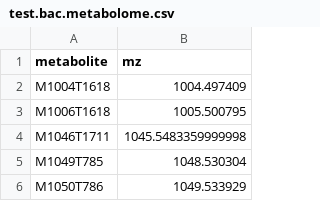
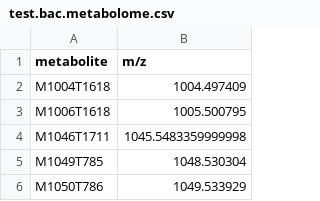
Before and after one commit to kumarsaurabh20/meantools, a CSV file: data/test_data/test.bac.metabolome.csv, drawn as a sheet; only a part is shown.

Commit message:
anno

```diff
--- a/data/test_data/test.bac.metabolome.csv
+++ b/data/test_data/test.bac.metabolome.csv
@@ -1,2 +1,2 @@
-metabolite,mz
+metabolite,m/z
 M1004T1618,1004.497409
```
